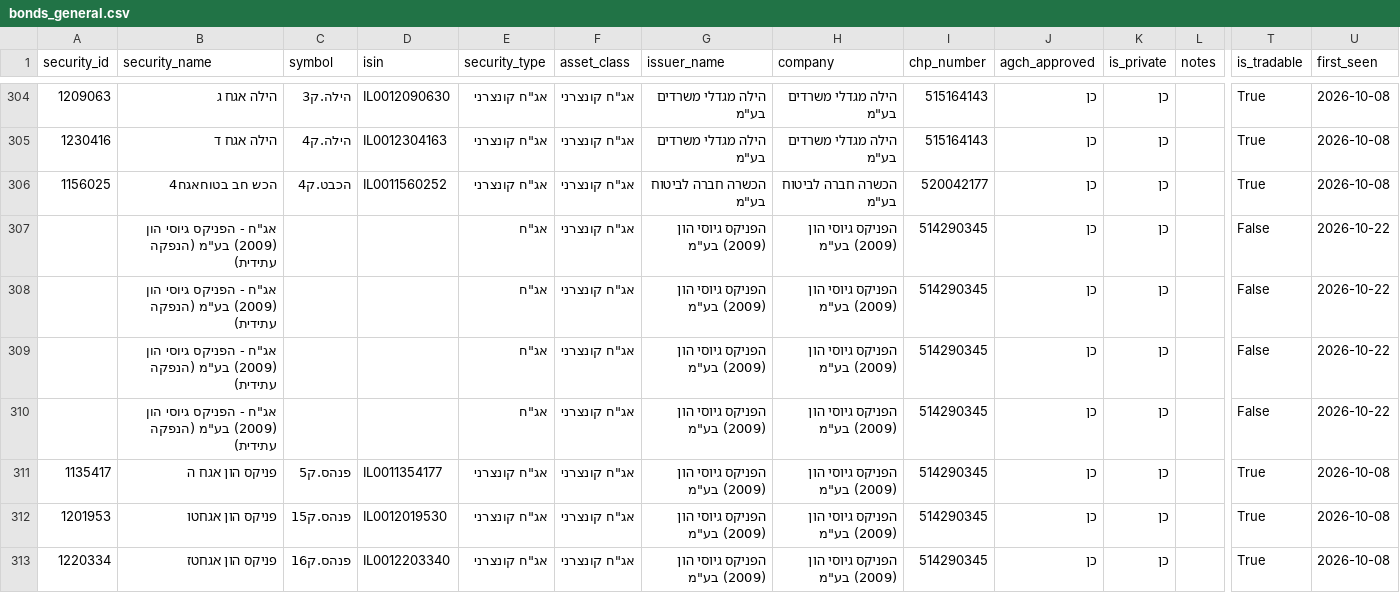
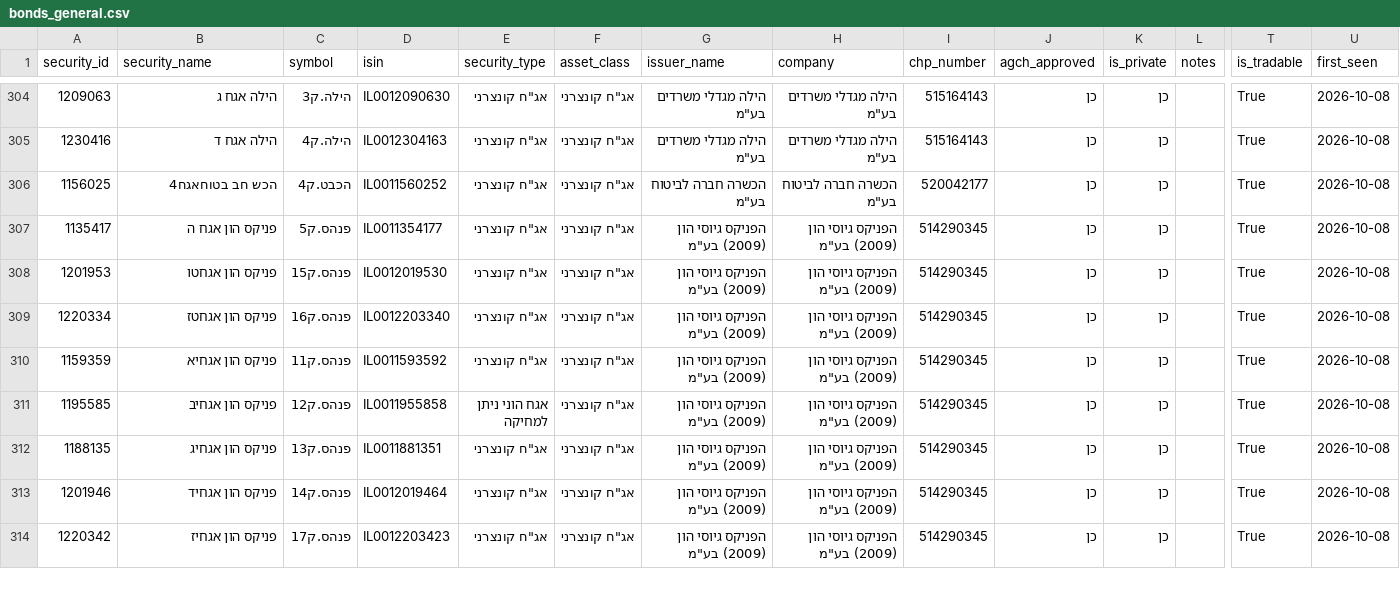
Before and after one commit to Revach123/HARAV_LEVIN, a CSV file: data/bonds_list/bonds_general.csv, drawn as a sheet; only a part is shown, gaps mark what is left out; the shorter side is filled out with more unchanged rows; rows hold the shown columns only; the diff names each change by its address in the sheet, - before the commit and + after, or states it on an @@ line.

```diff
--- a/data/bonds_list/bonds_general.csv
+++ b/data/bonds_list/bonds_general.csv
-row 307:  | אג"ח - הפניקס גיוסי הון (2009) בע"מ (הנפקה עתידית) |  |  | אג"ח | אג"ח קונצרני | הפניקס גיוסי הון (2009) בע"מ | הפניקס גיוסי הון (2009) בע"מ | 514290345 | כן | כן |  | False | 2026-10-22
-row 308:  | אג"ח - הפניקס גיוסי הון (2009) בע"מ (הנפקה עתידית) |  |  | אג"ח | אג"ח קונצרני | הפניקס גיוסי הון (2009) בע"מ | הפניקס גיוסי הון (2009) בע"מ | 514290345 | כן | כן |  | False | 2026-10-22
-row 309:  | אג"ח - הפניקס גיוסי הון (2009) בע"מ (הנפקה עתידית) |  |  | אג"ח | אג"ח קונצרני | הפניקס גיוסי הון (2009) בע"מ | הפניקס גיוסי הון (2009) בע"מ | 514290345 | כן | כן |  | False | 2026-10-22
-row 310:  | אג"ח - הפניקס גיוסי הון (2009) בע"מ (הנפקה עתידית) |  |  | אג"ח | אג"ח קונצרני | הפניקס גיוסי הון (2009) בע"מ | הפניקס גיוסי הון (2009) בע"מ | 514290345 | כן | כן |  | False | 2026-10-22
```
Also changed, not shown: data/bonds_list/bonds_all.csv, data/bonds_list/bonds_private.csv, 6 other files.
